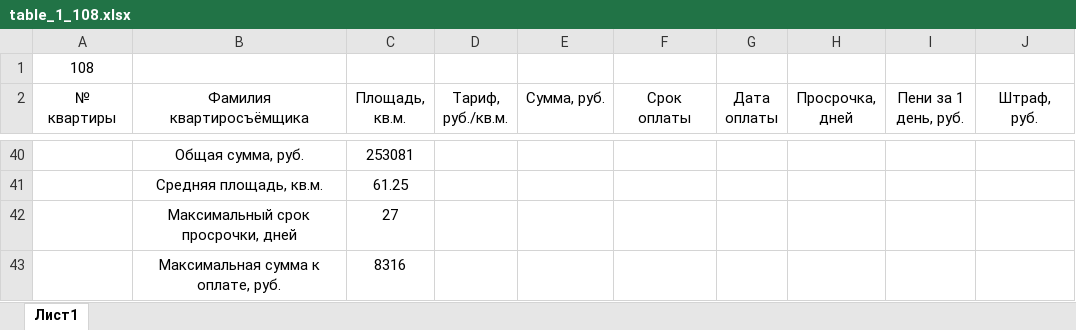
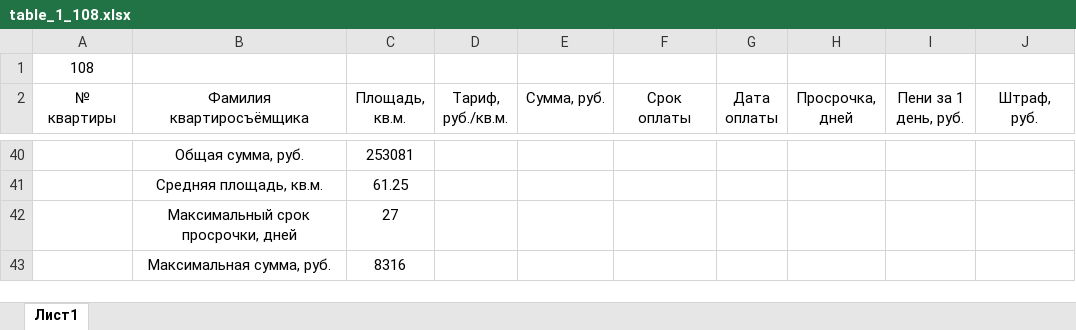
Before and after one commit to Ilya-Petrovich/IT_LR, an Excel workbook: LR3/table_1_108.xlsx, sheet Лист1, drawn as a sheet; only a part is shown, gaps mark what is left out; values as stored, in another font and other column widths than the file's, no borders; the diff names each change by its address in the sheet, - before the commit and + after, or states it on an @@ line.

Commit message:
one more try2 LR3/1

```diff
--- a/LR3/table_1_108.xlsx (sheet Лист1)
+++ b/LR3/table_1_108.xlsx (sheet Лист1)
-B43 (Фамилия квартиросъёмщика): Максимальная сумма к оплате, руб.
+B43 (Фамилия квартиросъёмщика): Максимальная сумма, руб.
```
Also changed, not shown: formulas that keep their value.
